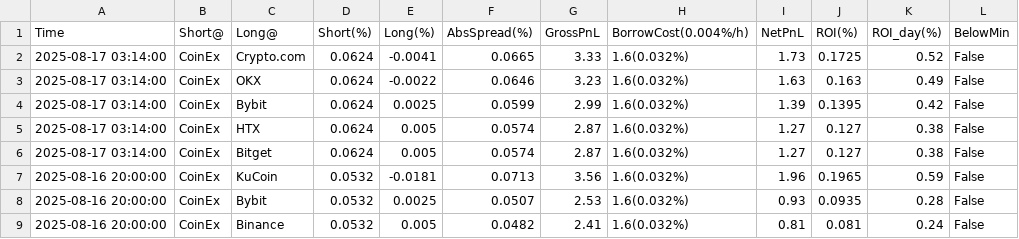
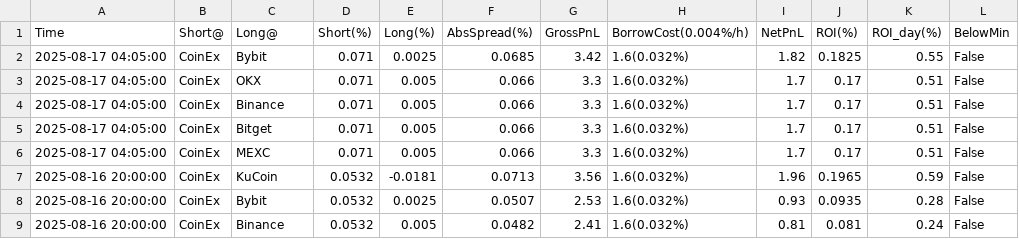
Before and after one commit to aerist123/funding-data, a CSV file: public/data/arb_candidates_MOVE.csv, drawn as a sheet; only a part is shown; removed rows and columns are numbered as before the commit, all else as after; the diff names each change by its address in the sheet, - before the commit and + after, or states it on an @@ line.

```diff
--- a/public/data/arb_candidates_MOVE.csv
+++ b/public/data/arb_candidates_MOVE.csv
-row 2: 2025-08-17 03:14:00 | CoinEx | Crypto.com | 0.0624 | -0.0041 | 0.0665 | 3.33 | 1.6(0.032%) | 1.73 | 0.1725 | 0.52 | False
-row 3: 2025-08-17 03:14:00 | CoinEx | OKX | 0.0624 | -0.0022 | 0.0646 | 3.23 | 1.6(0.032%) | 1.63 | 0.163 | 0.49 | False
-row 4: 2025-08-17 03:14:00 | CoinEx | Bybit | 0.0624 | 0.0025 | 0.0599 | 2.99 | 1.6(0.032%) | 1.39 | 0.1395 | 0.42 | False
-row 5: 2025-08-17 03:14:00 | CoinEx | HTX | 0.0624 | 0.005 | 0.0574 | 2.87 | 1.6(0.032%) | 1.27 | 0.127 | 0.38 | False
-row 6: 2025-08-17 03:14:00 | CoinEx | Bitget | 0.0624 | 0.005 | 0.0574 | 2.87 | 1.6(0.032%) | 1.27 | 0.127 | 0.38 | False
+row 2: 2025-08-17 04:05:00 | CoinEx | Bybit | 0.071 | 0.0025 | 0.0685 | 3.42 | 1.6(0.032%) | 1.82 | 0.1825 | 0.55 | False
+row 3: 2025-08-17 04:05:00 | CoinEx | OKX | 0.071 | 0.005 | 0.066 | 3.3 | 1.6(0.032%) | 1.7 | 0.17 | 0.51 | False
+row 4: 2025-08-17 04:05:00 | CoinEx | Binance | 0.071 | 0.005 | 0.066 | 3.3 | 1.6(0.032%) | 1.7 | 0.17 | 0.51 | False
+row 5: 2025-08-17 04:05:00 | CoinEx | Bitget | 0.071 | 0.005 | 0.066 | 3.3 | 1.6(0.032%) | 1.7 | 0.17 | 0.51 | False
+row 6: 2025-08-17 04:05:00 | CoinEx | MEXC | 0.071 | 0.005 | 0.066 | 3.3 | 1.6(0.032%) | 1.7 | 0.17 | 0.51 | False
```
Also changed, not shown: public/data/arb_candidates_GAS.csv, public/data/arb_candidates_OM.csv, 28 other files.
